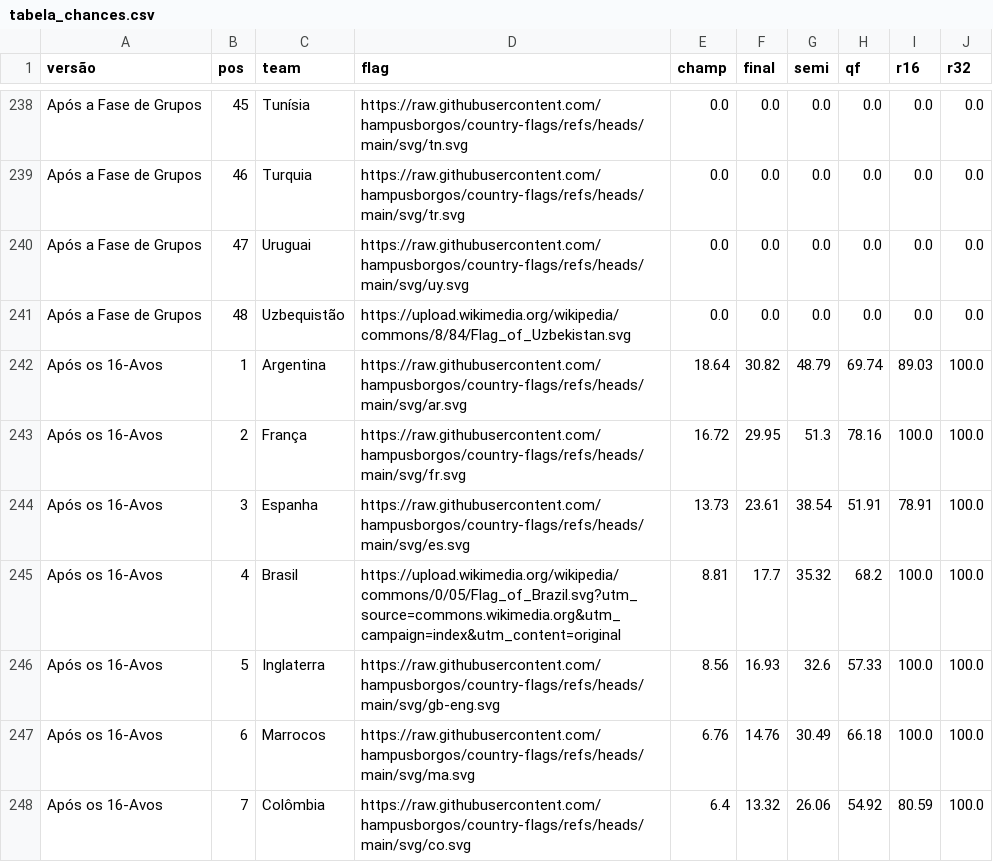
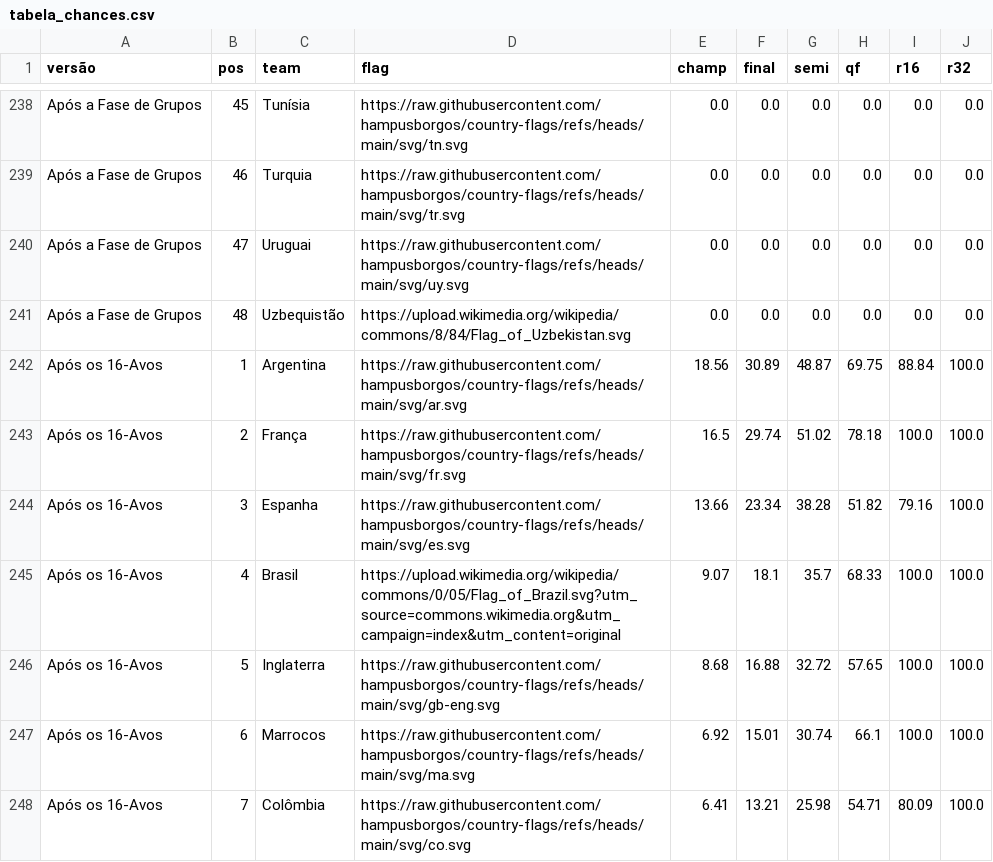
Before and after one commit to BrazilianFootball/WorldCup2026, a CSV file: docs/csv/previsoes/tabela_chances.csv, drawn as a sheet; only a part is shown, gaps mark what is left out; the diff covers the shown part only.

```diff
--- a/docs/csv/previsoes/tabela_chances.csv
+++ b/docs/csv/previsoes/tabela_chances.csv
@@ -241,8 +241,8 @@ Após a Fase de Grupos,47,Uruguai,https://raw.githubusercontent.com/hampusborgos
 Após a Fase de Grupos,48,Uzbequistão,https://upload.wikimedia.org/wikipedia/commons/8/84/Flag_of_Uzbekistan.svg,0.0,0.0,0.0,0.0,0.0,0.0
-Após os 16-Avos,1,Argentina,https://raw.githubusercontent.com/hampusborgos/country-flags/refs/heads/main/svg/ar.svg,18.64,30.82,48.79,69.74,89.03,100.0
-Após os 16-Avos,2,França,https://raw.githubusercontent.com/hampusborgos/country-flags/refs/heads/main/svg/fr.svg,16.72,29.95,51.3,78.16,100.0,100.0
-Após os 16-Avos,3,Espanha,https://raw.githubusercontent.com/hampusborgos/country-flags/refs/heads/main/svg/es.svg,13.73,23.61,38.54,51.91,78.91,100.0
-Após os 16-Avos,4,Brasil,https://upload.wikimedia.org/wikipedia/commons/0/05/Flag_of_Brazil.svg?utm_source=commons.wikimedia.org&utm_campaign=index&utm_content=original,8.81,17.7,35.32,68.2,100.0,100.0
-Após os 16-Avos,5,Inglaterra,https://raw.githubusercontent.com/hampusborgos/country-flags/refs/heads/main/svg/gb-eng.svg,8.56,16.93,32.6,57.33,100.0,100.0
-Após os 16-Avos,6,Marrocos,https://raw.githubusercontent.com/hampusborgos/country-flags/refs/heads/main/svg/ma.svg,6.76,14.76,30.49,66.18,100.0,100.0
-Após os 16-Avos,7,Colômbia,https://raw.githubusercontent.com/hampusborgos/country-flags/refs/heads/main/svg/co.svg,6.4,13.32,26.06,54.92,80.59,100.0
+Após os 16-Avos,1,Argentina,https://raw.githubusercontent.com/hampusborgos/country-flags/refs/heads/main/svg/ar.svg,18.56,30.89,48.87,69.75,88.84,100.0
+Após os 16-Avos,2,França,https://raw.githubusercontent.com/hampusborgos/country-flags/refs/heads/main/svg/fr.svg,16.5,29.74,51.02,78.18,100.0,100.0
+Após os 16-Avos,3,Espanha,https://raw.githubusercontent.com/hampusborgos/country-flags/refs/heads/main/svg/es.svg,13.66,23.34,38.28,51.82,79.16,100.0
+Após os 16-Avos,4,Brasil,https://upload.wikimedia.org/wikipedia/commons/0/05/Flag_of_Brazil.svg?utm_source=commons.wikimedia.org&utm_campaign=index&utm_content=original,9.07,18.1,35.7,68.33,100.0,100.0
+Após os 16-Avos,5,Inglaterra,https://raw.githubusercontent.com/hampusborgos/country-flags/refs/heads/main/svg/gb-eng.svg,8.68,16.88,32.72,57.65,100.0,100.0
+Após os 16-Avos,6,Marrocos,https://raw.githubusercontent.com/hampusborgos/country-flags/refs/heads/main/svg/ma.svg,6.92,15.01,30.74,66.1,100.0,100.0
+Após os 16-Avos,7,Colômbia,https://raw.githubusercontent.com/hampusborgos/country-flags/refs/heads/main/svg/co.svg,6.41,13.21,25.98,54.71,80.09,100.0
```
Also changed, not shown: 1 added row, 1 removed row and 76 edited cells elsewhere in this file, data/results.csv, docs/csv/previsoes/all_matchups.csv, 7 other files.
